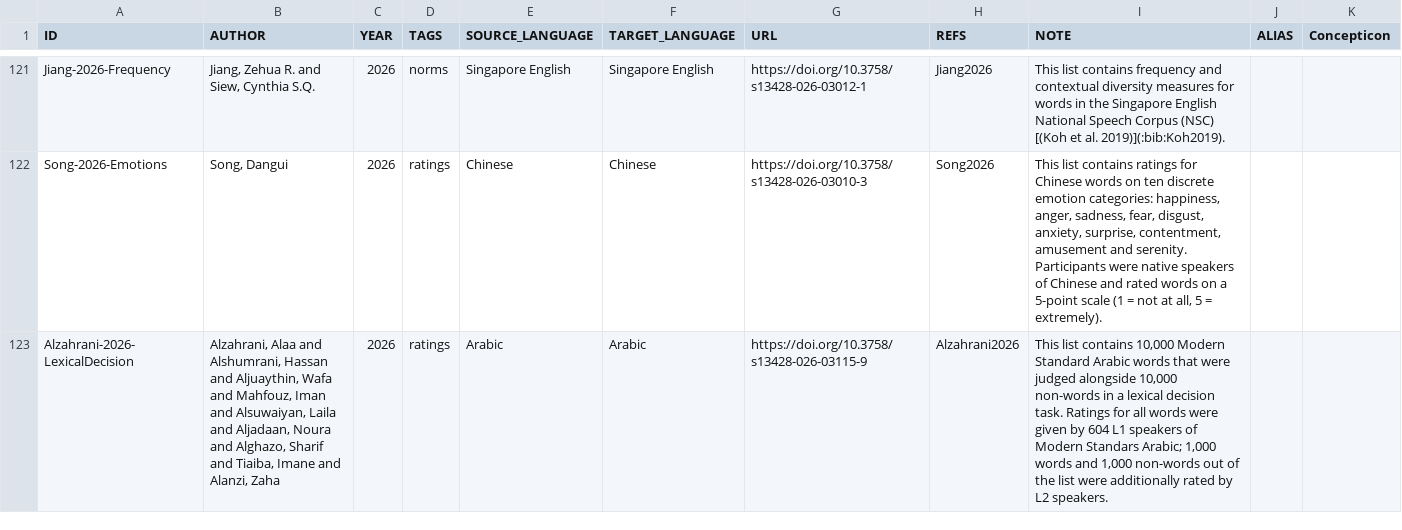
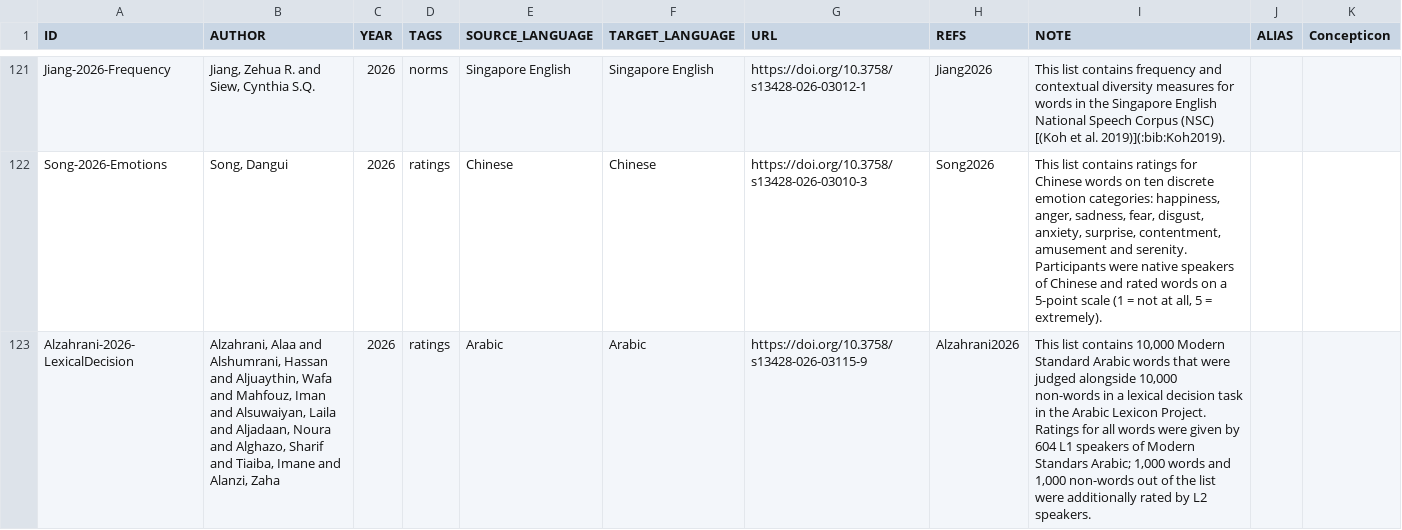
Before and after one commit to concepticon/norare-data, a TSV file: datasets.tsv, drawn as a sheet; only a part is shown, gaps mark what is left out; the diff names each change by its address in the sheet, - before the commit and + after, or states it on an @@ line.

Commit message:
adding Arabic Lexicon Project to description

```diff
--- a/datasets.tsv
+++ b/datasets.tsv
-I123 (NOTE): …lexical decision task. Ratings for…
+I123 (NOTE): …lexical decision task in the Arabic Lexicon Project. Ratings for…
```
